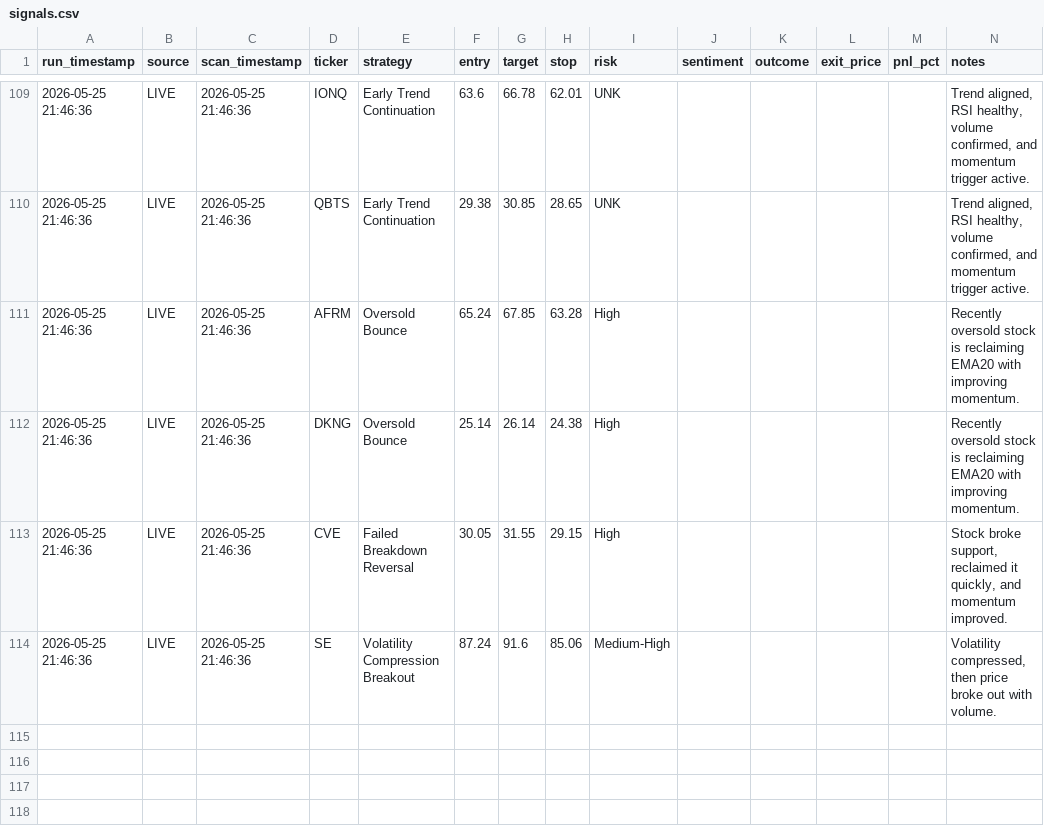
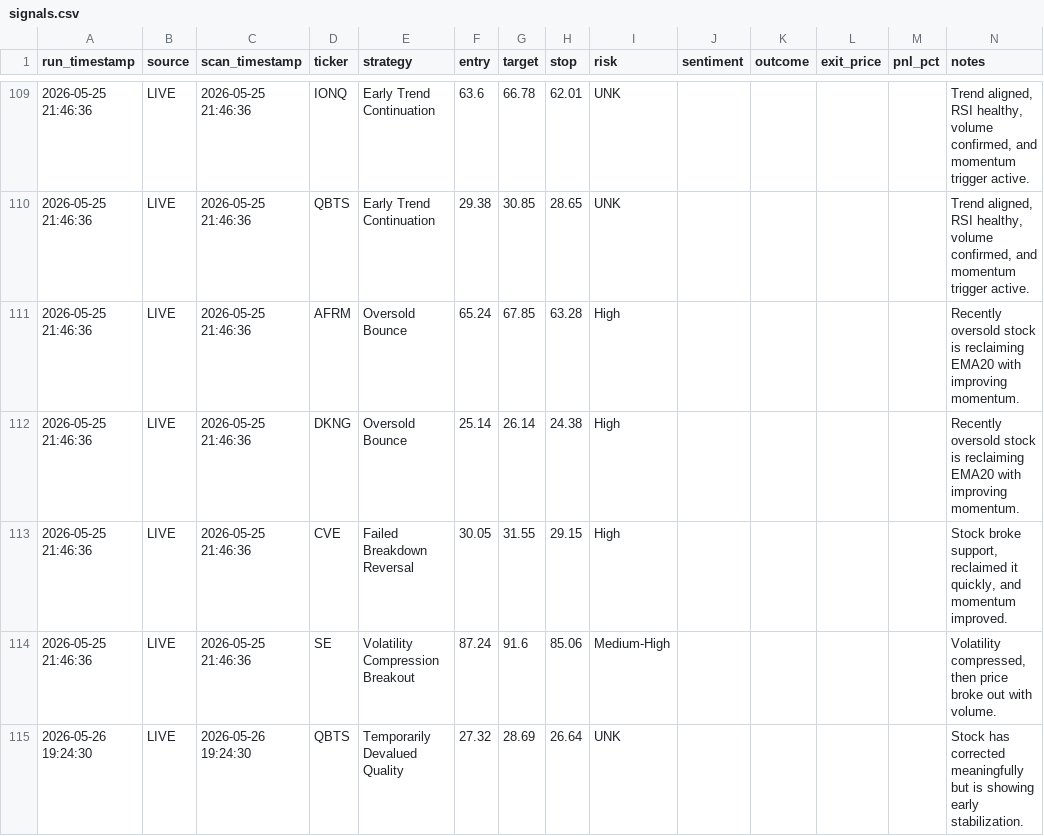
Before and after one commit to ankurjha83/swing-trade-gemini, a CSV file: results/signals.csv, drawn as a sheet; only a part is shown, gaps mark what is left out; the diff names each change by its address in the sheet, - before the commit and + after, or states it on an @@ line.

```diff
--- a/results/signals.csv
+++ b/results/signals.csv
+row 115: 2026-05-26 19:24:30 | LIVE | 2026-05-26 19:24:30 | QBTS | Temporarily Devalued Quality | 27.32 | 28.69 | 26.64 | UNK |  |  |  |  | Stock has corrected meaningfully but is showing early stabilization.
```
